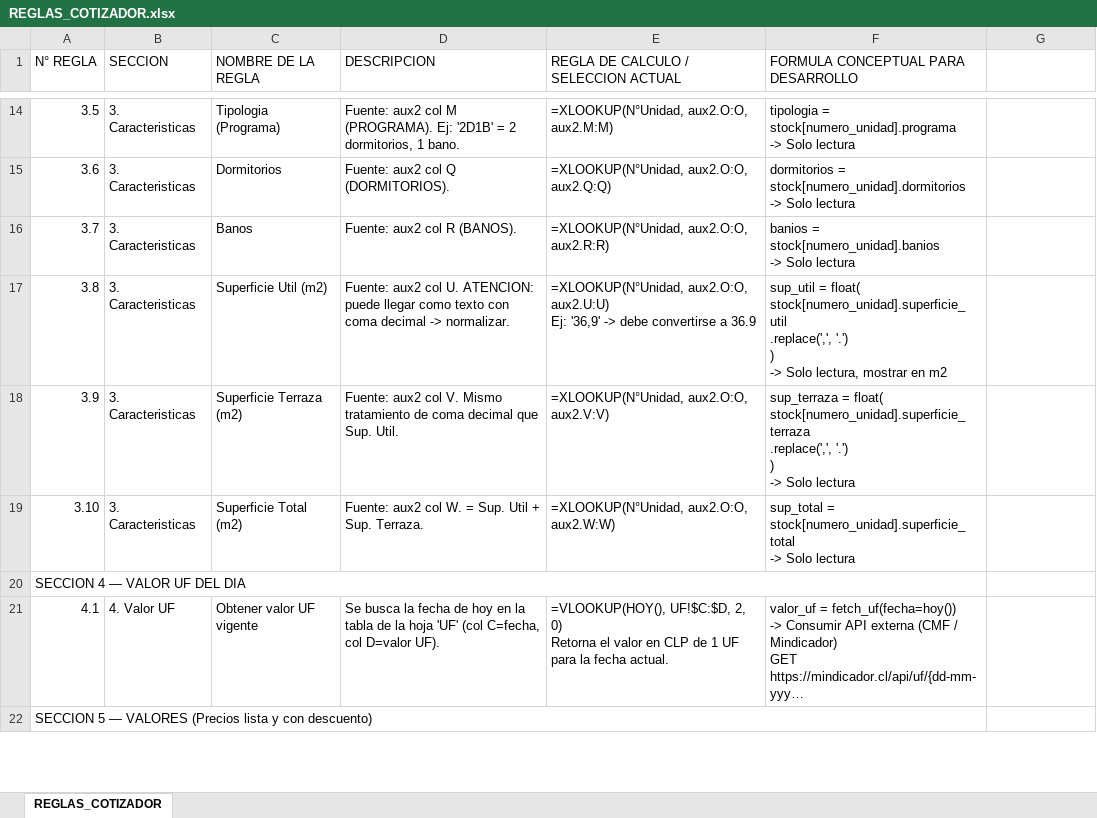
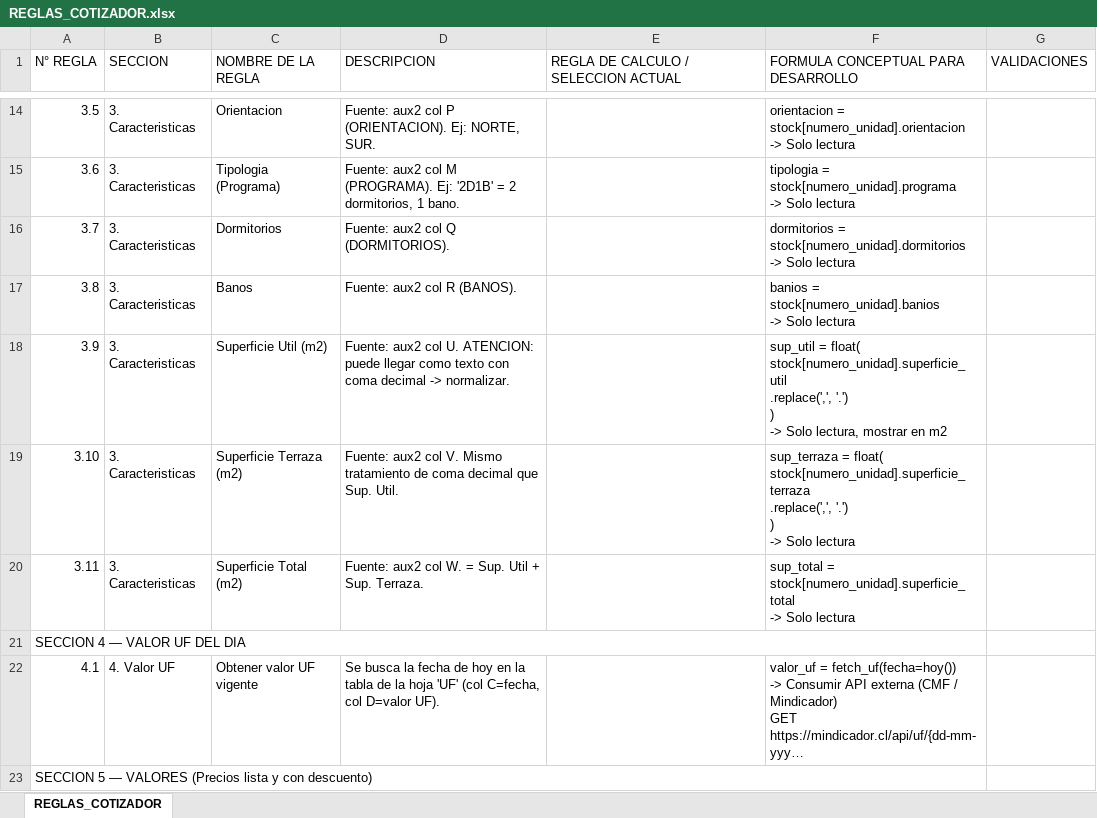
Before and after one commit to fdonosoh-droid/cotizador-web-mp, an Excel workbook: REGLAS_COTIZADOR.xlsx, sheet REGLAS_COTIZADOR, drawn as a sheet; only a part is shown, gaps mark what is left out; long unchanged cells end in …; values as stored, in another font and other column widths than the file's, no cell formats; formulas without a stored value are shown as written; addresses are those after the commit; ↵ is a line break in a cell; the diff covers the shown part only; the diff names each change by its address in the sheet, - before the commit and + after, or states it on an @@ line.

```diff
--- a/REGLAS_COTIZADOR.xlsx (sheet REGLAS_COTIZADOR)
+++ b/REGLAS_COTIZADOR.xlsx (sheet REGLAS_COTIZADOR)
-G1: (empty)
+G1: VALIDACIONES
-C14 (NOMBRE DE LA REGLA): Tipologia (Programa)
+C14 (NOMBRE DE LA REGLA): Orientacion
-D14 (DESCRIPCION): …aux2 col M (PROGRAMA). Ej: '2D1B' = 2 dormitorios, 1 bano.
+D14 (DESCRIPCION): …aux2 col P (ORIENTACION). Ej: NORTE, SUR.
-E14: =XLOOKUP(N°Unidad, aux2.O:O, aux2.M:M)
+E14: (empty)
-F14: tipologia = stock[numero_unidad].programa ↵ -> Solo…
+F14: orientacion = stock[numero_unidad].orientacion ↵ -> Solo…
-C15 (NOMBRE DE LA REGLA): Dormitorios
+C15 (NOMBRE DE LA REGLA): Tipologia (Programa)
-D15 (DESCRIPCION): …aux2 col Q (DORMITORIOS).
+D15 (DESCRIPCION): …aux2 col M (PROGRAMA). Ej: '2D1B' = 2 dormitorios, 1 bano.
-E15: =XLOOKUP(N°Unidad, aux2.O:O, aux2.Q:Q)
+E15: (empty)
-F15: dormitorios = stock[numero_unidad].dormitorios ↵ -> Solo…
+F15: tipologia = stock[numero_unidad].programa ↵ -> Solo…
-C16 (NOMBRE DE LA REGLA): Banos
+C16 (NOMBRE DE LA REGLA): Dormitorios
-D16 (DESCRIPCION): Fuente: aux2 col R (BANOS).
+D16 (DESCRIPCION): Fuente: aux2 col Q (DORMITORIOS).
-E16: =XLOOKUP(N°Unidad, aux2.O:O, aux2.R:R)
+E16: (empty)
-F16: banios = stock[numero_unidad].banios ↵ -> Solo…
+F16: dormitorios = stock[numero_unidad].dormitorios ↵ -> Solo…
-C17 (NOMBRE DE LA REGLA): Superficie Util (m2)
+C17 (NOMBRE DE LA REGLA): Banos
-D17 (DESCRIPCION): …aux2 col U. ATENCION: puede llegar como texto con coma decimal -> normalizar.
+D17 (DESCRIPCION): …aux2 col R (BANOS).
-E17: =XLOOKUP(N°Unidad, aux2.O:O, aux2.U:U) ↵ Ej: '36,9' -> debe convertirse a 36.9
+E17: (empty)
-F17: sup_util = float( ↵ stock[numero_unidad].superficie_util ↵ .replace(',', '.') ↵ ) ↵ -> Solo lectura, mostrar en m2
+F17: banios = stock[numero_unidad].banios ↵ -> Solo lectura
-C18 (NOMBRE DE LA REGLA): Superficie Terraza (m2)
+C18 (NOMBRE DE LA REGLA): Superficie Util (m2)
-D18 (DESCRIPCION): …aux2 col V. Mismo tratamiento de coma decimal que Sup. Util.
+D18 (DESCRIPCION): …aux2 col U. ATENCION: puede llegar como texto con coma decimal -> normalizar.
-E18: =XLOOKUP(N°Unidad, aux2.O:O, aux2.V:V)
+E18: (empty)
-F18: sup_terraza = float( ↵ stock[numero_unidad].superficie_terraza ↵ .replace(',', '.') ↵ ) ↵ -> Solo lectura
+F18: sup_util = float( ↵ stock[numero_unidad].superficie_util ↵ .replace(',', '.') ↵ ) ↵ -> Solo lectura, mostrar en m2
-C19 (NOMBRE DE LA REGLA): Superficie Total (m2)
+C19 (NOMBRE DE LA REGLA): Superficie Terraza (m2)
-D19 (DESCRIPCION): …aux2 col W. = Sup. Util + Sup. Terraza.
+D19 (DESCRIPCION): …aux2 col V. Mismo tratamiento de coma decimal que Sup. Util.
-E19: =XLOOKUP(N°Unidad, aux2.O:O, aux2.W:W)
+E19: (empty)
-F19: sup_total = stock[numero_unidad].superficie_total ↵ -> Solo…
+F19: sup_terraza = float( ↵ stock[numero_unidad].superficie_terraza ↵ .replace(',', '.') ↵ ) ↵ -> Solo…
+row 20: 3.11 | 3. Caracteristicas | Superficie Total (m2) | Fuente: aux2 col W. = Sup. Util + Sup. Terraza. |  | sup_total = stock[numero_unidad].superficie_total ↵ -> Solo lectura
-E22: =VLOOKUP(HOY(), UF!$C:$D, 2, 0) ↵ Retorna el valor en CLP de 1 UF para la fecha actual.
+E22: (empty)
```
Also changed, not shown: 62 edited cells elsewhere in this sheet, cell formats, 2 other files.
